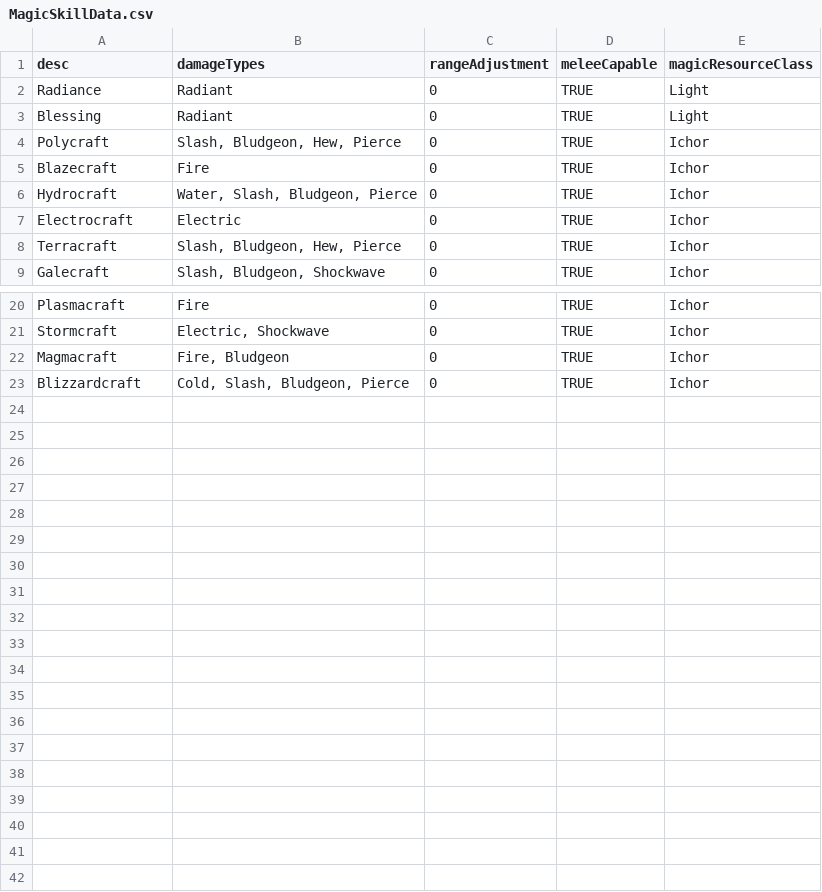
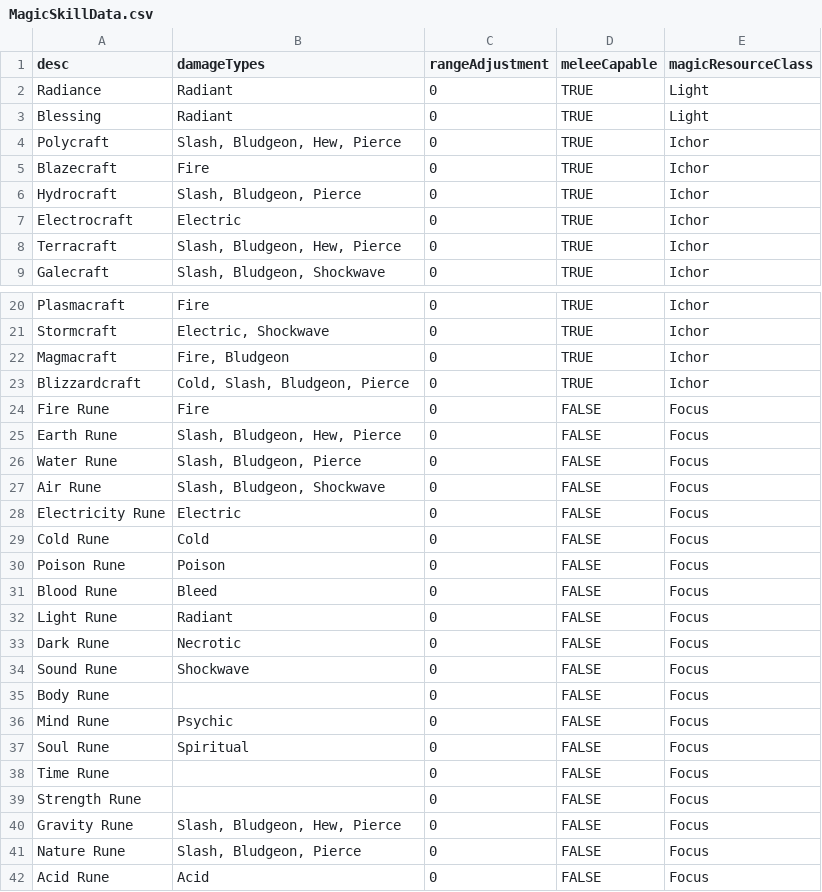
Before and after one commit to JackDanna/OldOldFallenCharacterSheetAutomation, a CSV file: FallenCharacterSheetAutomationApp/FallenData/MagicSkillData.csv, drawn as a sheet; only a part is shown, gaps mark what is left out.

Commit message:
Added pure runes to skill data

```diff
--- a/FallenCharacterSheetAutomationApp/FallenData/MagicSkillData.csv
+++ b/FallenCharacterSheetAutomationApp/FallenData/MagicSkillData.csv
@@ -5,3 +5,3 @@ Polycraft,"Slash, Bludgeon, Hew, Pierce",0,TRUE,Ichor
 Blazecraft,Fire,0,TRUE,Ichor
-Hydrocraft,"Water, Slash, Bludgeon, Pierce",0,TRUE,Ichor
+Hydrocraft,"Slash, Bludgeon, Pierce",0,TRUE,Ichor
 Electrocraft,Electric,0,TRUE,Ichor
@@ -23 +23,20 @@ Magmacraft,"Fire, Bludgeon",0,TRUE,Ichor
 Blizzardcraft,"Cold, Slash, Bludgeon, Pierce",0,TRUE,Ichor
+Fire Rune,Fire,0,FALSE,Focus
+Earth Rune,"Slash, Bludgeon, Hew, Pierce",0,FALSE,Focus
+Water Rune,"Slash, Bludgeon, Pierce",0,FALSE,Focus
+Air Rune,"Slash, Bludgeon, Shockwave",0,FALSE,Focus
+Electricity Rune,Electric,0,FALSE,Focus
+Cold Rune,Cold,0,FALSE,Focus
+Poison Rune,Poison,0,FALSE,Focus
+Blood Rune,Bleed,0,FALSE,Focus
+Light Rune,Radiant,0,FALSE,Focus
+Dark Rune,Necrotic,0,FALSE,Focus
+Sound Rune,Shockwave,0,FALSE,Focus
+Body Rune,,0,FALSE,Focus
+Mind Rune,Psychic,0,FALSE,Focus
+Soul Rune,Spiritual,0,FALSE,Focus
+Time Rune,,0,FALSE,Focus
+Strength Rune,,0,FALSE,Focus
+Gravity Rune,"Slash, Bludgeon, Hew, Pierce",0,FALSE,Focus
+Nature Rune,"Slash, Bludgeon, Pierce",0,FALSE,Focus
+Acid Rune,Acid,0,FALSE,Focus
```
Also changed, not shown: 2 other files.
